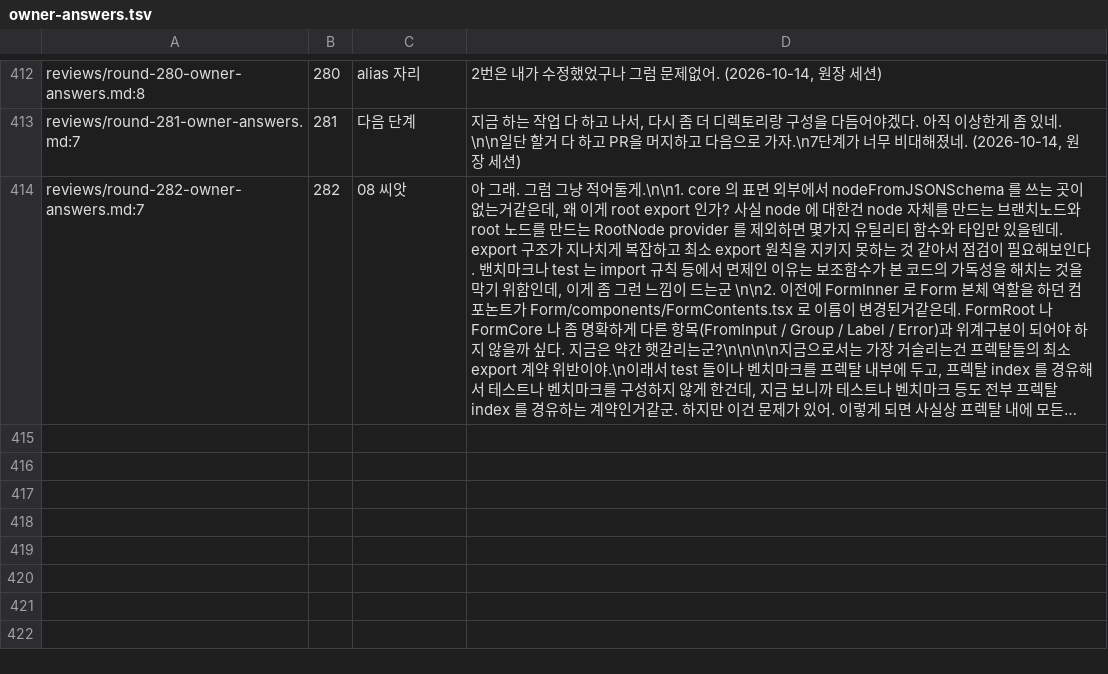
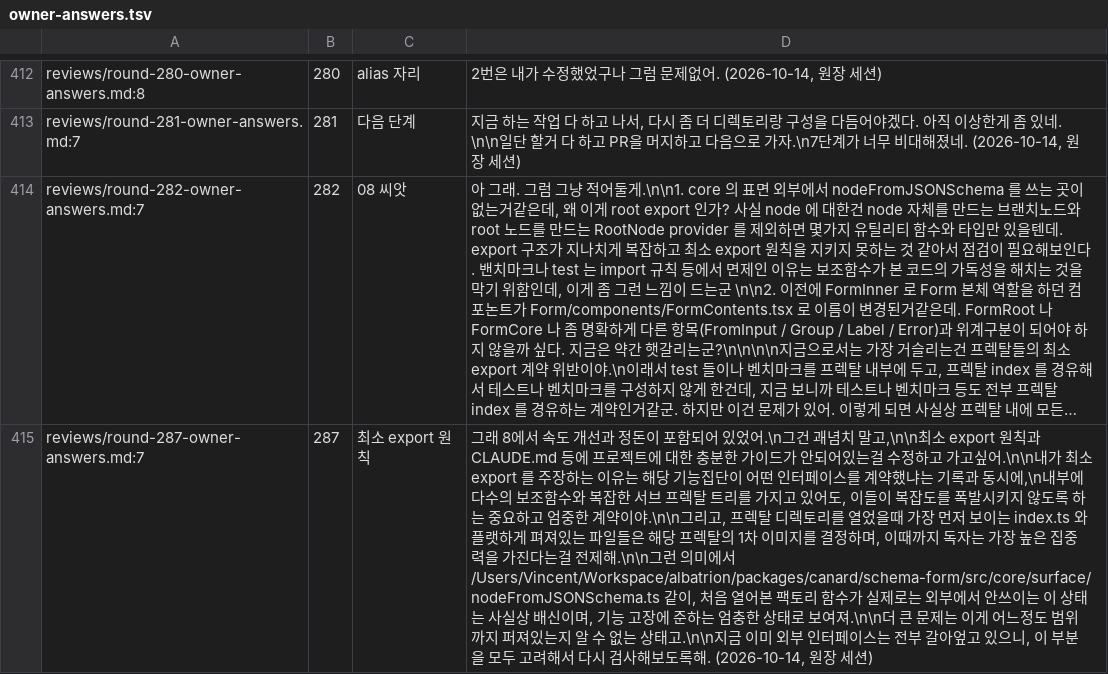
Before and after one commit to vincent-kk/albatrion, a TSV file: packages/canard/schema-form/architecture/ledger/checks/owner-answers.tsv, drawn as a sheet; only a part is shown, gaps mark what is left out; long unchanged cells end in …; the diff names each change by its address in the sheet, - before the commit and + after, or states it on an @@ line.

Commit message:
docs(schema-form): round 287 owner directive — minimal-export principle, first-image premise, full re-audit ordered

```diff
--- a/packages/canard/schema-form/architecture/ledger/checks/owner-answers.tsv
+++ b/packages/canard/schema-form/architecture/ledger/checks/owner-answers.tsv
+row 415: reviews/round-287-owner-answers.md:7 | 287 | 최소 export 원칙 | 그래 8에서 속도 개선과 정돈이 포함되어 있었어.\n그건 괘념치 말고,\n\n최소 export 원칙과 CLAUDE.md 등에 프로젝트에 대한 충분한 가이드가 안되어있는걸 수정하고 가고싶어.\n\n내가 최소 export 를 주장하는 이유는 해당 기능집단이 어떤 인터페이스를 계약했냐는 기록과 동시에,\n내부에 다수의 보조함수와 복잡한 서브 프렉탈 트리를 가지고 있어도, 이들이 복잡도를 폭발시키지 않도록 하는 중요하고 엄중한 계약이야.\n\n그리고, 프렉탈 디렉토리를 열었을때 가장 먼저 보이는 index.ts 와 플랫하게 펴져있는 파일들은 해당 프렉탈의 1차 이미지를 결정하며, 이때까지 독자는 가장 높은 집중력을 가진다는걸 전제해.\n\n그런 의미에서 /Users/Vincent/Workspace/albatrion/packages/canard/schema-form/src/core/surface/nodeFromJSONSchema.ts 같이, 처음 열어본 팩토리 함수가 실제로는 외부에서 안쓰이는 이 상태는 사실상 배신이며, 기능 고장에 준하는 엄충한 상태로 보여져.\n\n더 큰 문제는 이게 어느정도 범위까지 퍼져있는지 알 수 없는 상태고.\n\n지금 이미 외부 인터페이스는 전부 갈아엎고 있으니, 이 부분을 모두 고려해서 다시 검사해보도록해. (2026-10-14, 원장 세션)
```
Also changed, not shown: 5 other files.
